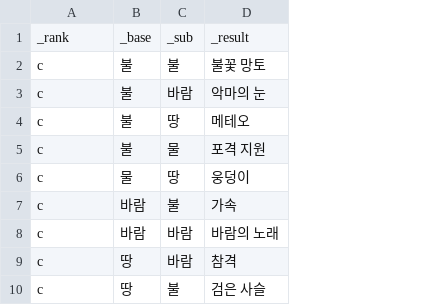
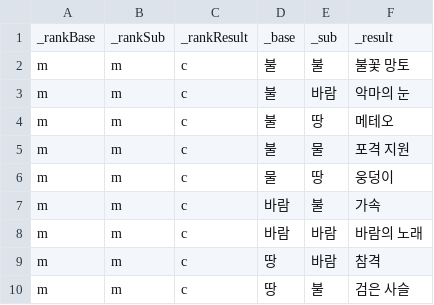
Before and after one commit to raindrop52/3DDefenseCode, a CSV file: Resources/GameData/CSV/SkillRecipe.csv, drawn as a sheet; addresses are those after the commit; the diff names each change by its address in the sheet, - before the commit and + after, or states it on an @@ line.

```diff
--- a/Resources/GameData/CSV/SkillRecipe.csv
+++ b/Resources/GameData/CSV/SkillRecipe.csv
+column A, rows 1-10: _rankBase | m | m | m | m | m | m | m | m | m
+column B, rows 1-10: _rankSub | m | m | m | m | m | m | m | m | m
-C1: _rank
+C1: _rankResult
```
Also changed, not shown: Resources/GameData/CSV/SkillData.csv, 24 other files.
